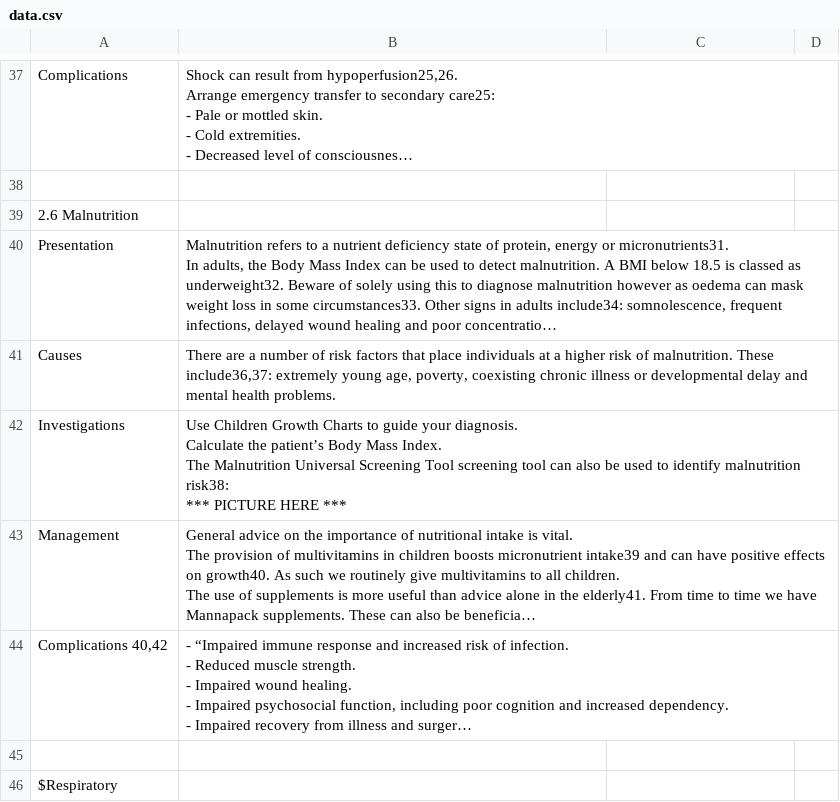
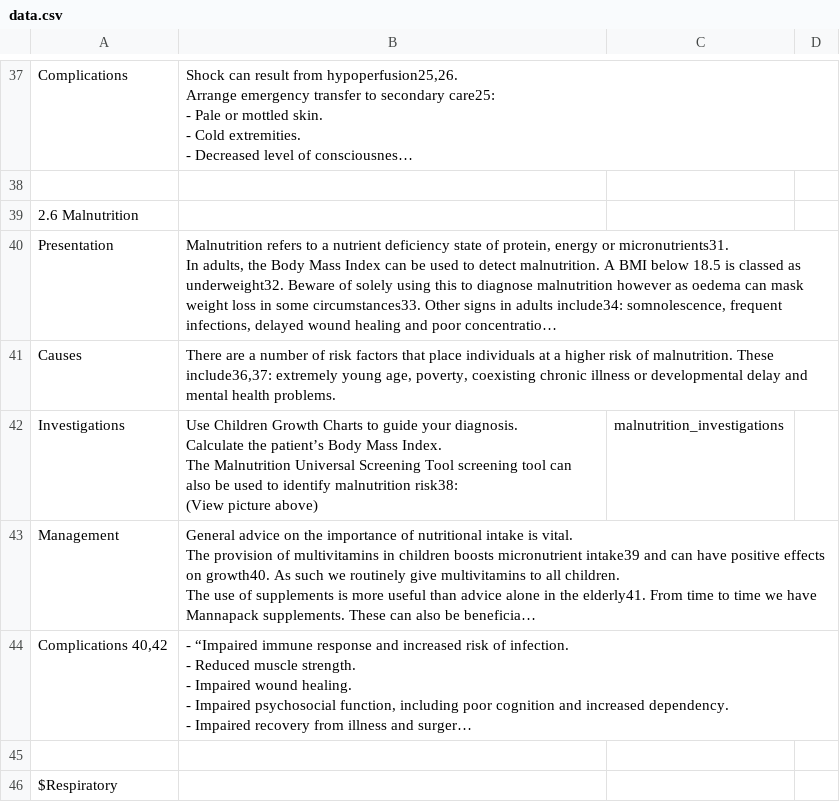
Before and after one commit to george95park/FloatingDoctorsParse, a CSV file: data.csv, drawn as a sheet; only a part is shown, gaps mark what is left out; long unchanged cells end in …; ↵ is a line break in a cell; the diff covers the shown part only; the diff names each change by its address in the sheet, - before the commit and + after, or states it on an @@ line.

Commit message:
Changed code to add picture in third column.

```diff
--- a/data.csv
+++ b/data.csv
-B42: …malnutrition risk38: ↵ *** PICTURE HERE ***
+B42: …malnutrition risk38: ↵ (View picture above)
-C42: (empty)
+C42: malnutrition_investigations
```
Also changed, not shown: 1 added row, 2 removed rows and 10 edited cells elsewhere in this file, 2 other files.
